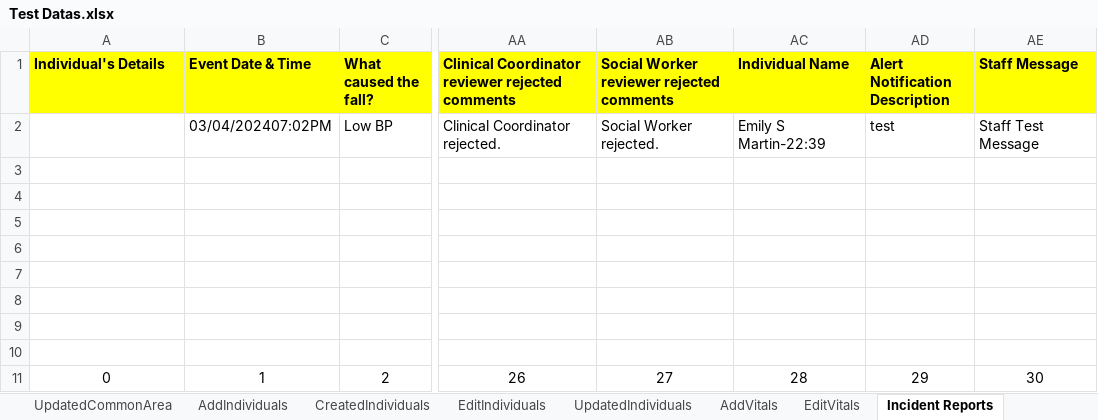
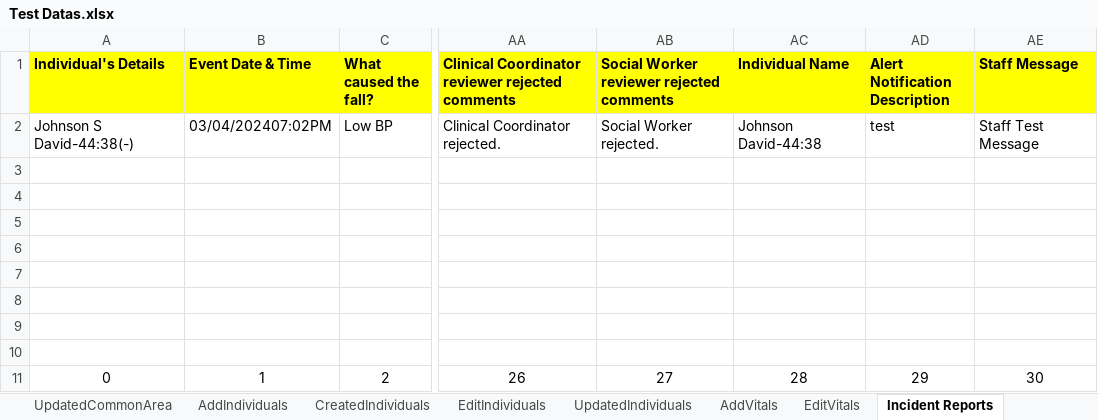
Before and after one commit to Alphind/Xealei-Automation, an Excel workbook: Excel/Test Datas.xlsx, sheet Incident Reports, drawn as a sheet; only a part is shown, gaps mark what is left out; values as stored, in another font and other column widths than the file's, no borders; the diff names each change by its address in the sheet, - before the commit and + after, or states it on an @@ line.

```diff
--- a/Excel/Test Datas.xlsx (sheet Incident Reports)
+++ b/Excel/Test Datas.xlsx (sheet Incident Reports)
-A2 (Individual's Details): (empty)
+A2 (Individual's Details): Johnson S David-44:38(-)
-AC2 (Individual Name): Emily S Martin-22:39
+AC2 (Individual Name): Johnson David-44:38
```
Also changed, not shown: sheet AddSuites, sheet AddIndividuals, sheet URL, sheet Environments, 13 other files.
